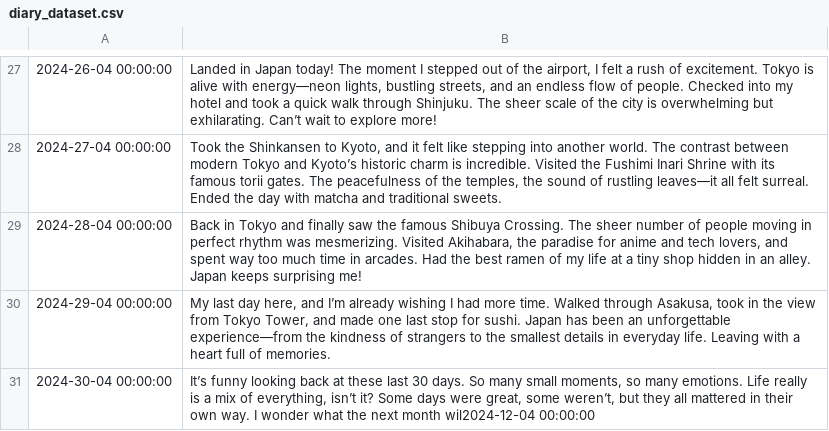
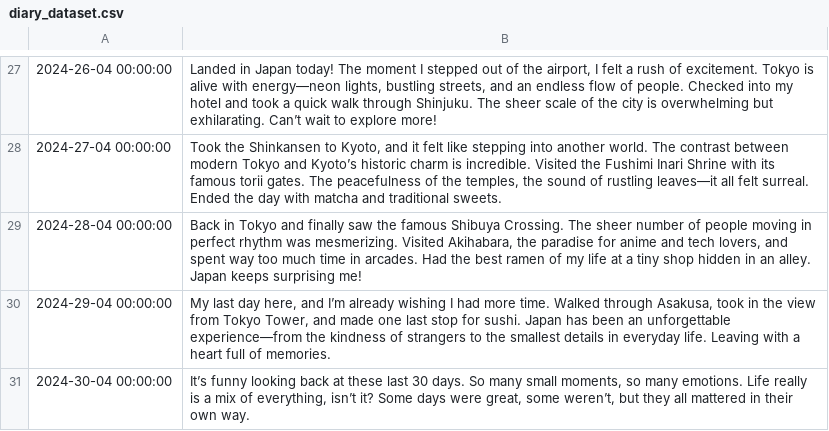
Before and after one commit to Pandharimaske/ai-diary-project, a CSV file: data/diary_dataset.csv, drawn as a sheet; only a part is shown, gaps mark what is left out; the diff names each change by its address in the sheet, - before the commit and + after, or states it on an @@ line.

Commit message:
change csv

```diff
--- a/data/diary_dataset.csv
+++ b/data/diary_dataset.csv
-B31: …own way. I wonder what the next month wil2024-12-04 00:00:00
+B31: …own way.
```
